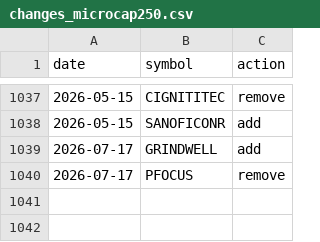
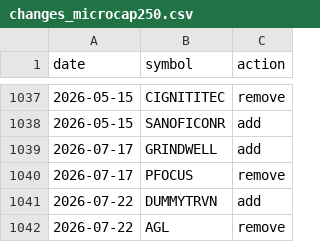
Before and after one commit to Er-Shankar/strategy-dashboard, a CSV file: changes_microcap250.csv, drawn as a sheet; only a part is shown, gaps mark what is left out.

```diff
--- a/changes_microcap250.csv
+++ b/changes_microcap250.csv
@@ -1040 +1040,3 @@ date,symbol,action
 2026-07-17,PFOCUS,remove
+2026-07-22,DUMMYTRVN,add
+2026-07-22,AGL,remove
```
Also changed, not shown: universe_membership.csv, universe_snapshots/microcap250_2026-07-22.csv, 1 other file.
